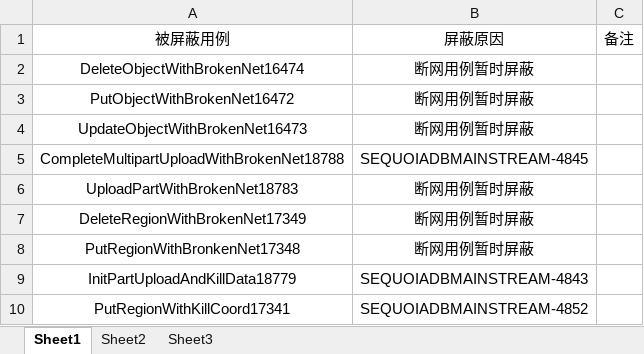
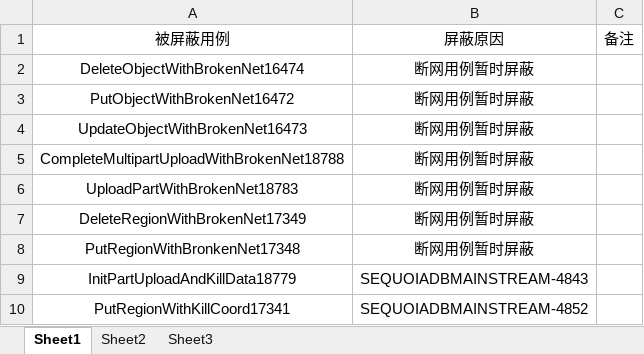
Before and after one commit to Vivian-hihi/SequoiaDB, an Excel workbook: testcase_new/reliability/java/S3暂时屏蔽用例记录表.xlsx, sheet Sheet1, drawn as a sheet; values as stored, in another font and other column widths than the file's, no borders; the diff names each change by its address in the sheet, - before the commit and + after, or states it on an @@ line.

Commit message:
修改CompleteMultipartUploadWithBrokenNet18788用例屏蔽理由
git-svn-id: http://192.168.20.11/sequoiadb/trunk@43399 6121f079-4a18-41d3-8c30-8870a322f2c2

```diff
--- a/testcase_new/reliability/java/S3暂时屏蔽用例记录表.xlsx (sheet Sheet1)
+++ b/testcase_new/reliability/java/S3暂时屏蔽用例记录表.xlsx (sheet Sheet1)
-B5: SEQUOIADBMAINSTREAM-4845
+B5: 断网用例暂时屏蔽
```
